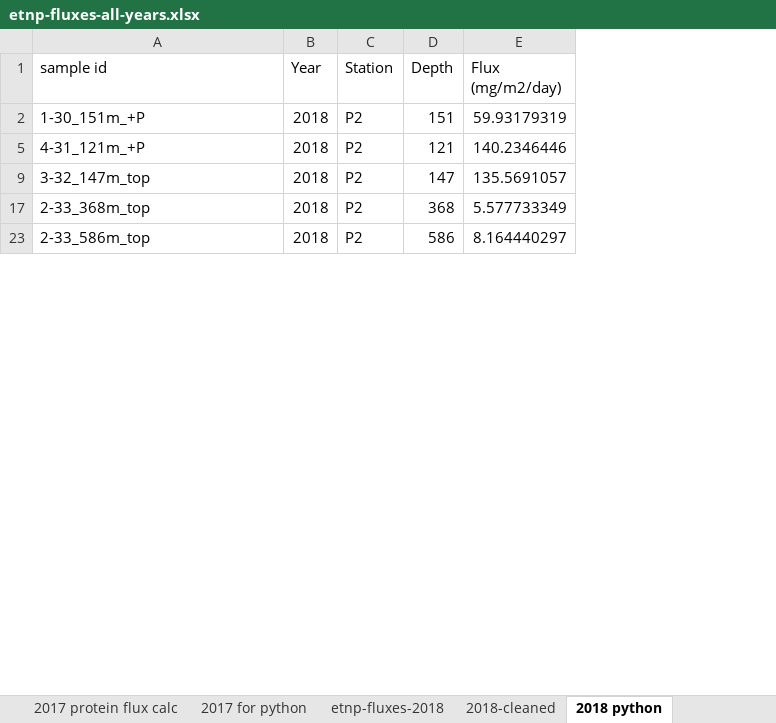
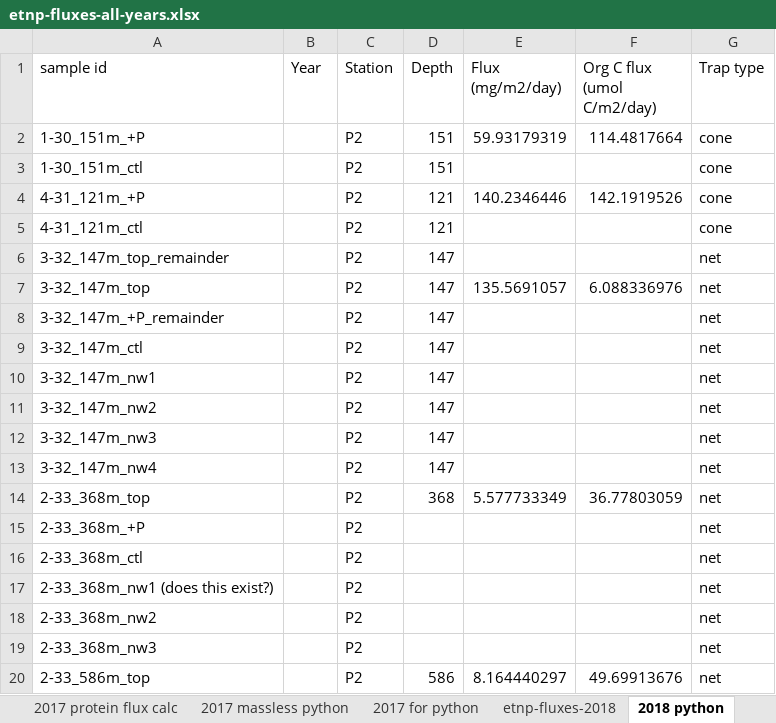
Before and after one commit to MeganEDuffy/2017-etnp, an Excel workbook: data/flux/etnp-fluxes-all-years.xlsx, sheet 2018 python, drawn as a sheet; only a part is shown; values as stored, in another font and other column widths than the file's, no borders; charts and pictures not drawn; addresses are those after the commit; the diff covers the shown part only; the diff names each change by its address in the sheet, - before the commit and + after, or states it on an @@ line.

```diff
--- a/data/flux/etnp-fluxes-all-years.xlsx (sheet 2018 python)
+++ b/data/flux/etnp-fluxes-all-years.xlsx (sheet 2018 python)
-sheet tab: 2018-cleaned
+sheet tab: 2017 massless python
+column F (Org C flux (umol C/m2/day)), row 2: 114.4817664; row 4: 142.1919526; row 7: 6.088336976; row 14: 36.77803059; row 20: 49.69913676
+column G (Trap type), row 2: cone; row 4: cone; row 7: net; row 14: net; row 20: net
-B2 (Year): 2018
+B2 (Year): (empty)
+row 3: 1-30_151m_ctl |  | P2 | 151 |  |  | cone
-B4 (Year): 2018
+B4 (Year): (empty)
+row 5: 4-31_121m_ctl |  | P2 | 121 |  |  | cone
+row 6: 3-32_147m_top_remainder |  | P2 | 147 |  |  | net
-B7 (Year): 2018
+B7 (Year): (empty)
+row 8: 3-32_147m_+P_remainder |  | P2 | 147 |  |  | net
+row 9: 3-32_147m_ctl |  | P2 | 147 |  |  | net
+row 10: 3-32_147m_nw1 |  | P2 | 147 |  |  | net
+row 11: 3-32_147m_nw2 |  | P2 | 147 |  |  | net
+row 12: 3-32_147m_nw3 |  | P2 | 147 |  |  | net
+row 13: 3-32_147m_nw4 |  | P2 | 147 |  |  | net
-B14 (Year): 2018
+B14 (Year): (empty)
+row 15: 2-33_368m_+P |  | P2 |  |  |  | net
+row 16: 2-33_368m_ctl |  | P2 |  |  |  | net
+row 17: 2-33_368m_nw1 (does this exist?) |  | P2 |  |  |  | net
+row 18: 2-33_368m_nw2 |  | P2 |  |  |  | net
+row 19: 2-33_368m_nw3 |  | P2 |  |  |  | net
-B20 (Year): 2018
+B20 (Year): (empty)
```
Also changed, not shown: 60 added rows and 13 edited cells elsewhere in this sheet, sheet etnp-fluxes-2019, sheet etnp-fluxes-2018, sheet etnp-fluxes-2017, sheet 2019 python, other sheet tabs, hidden cells, charts or pictures, 10 other files.
